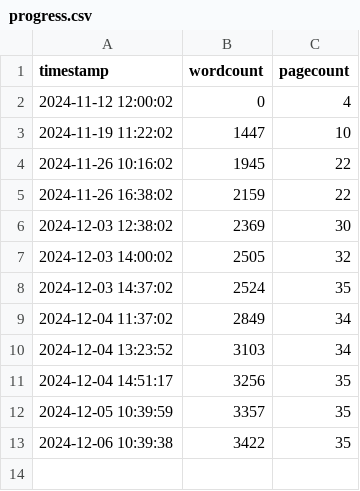
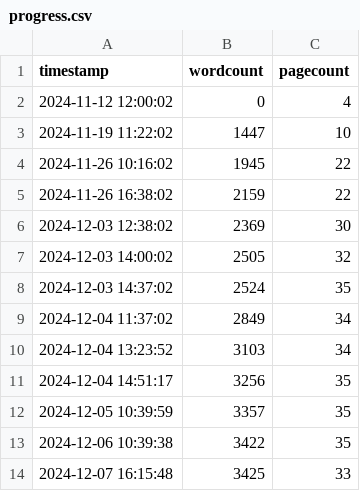
Before and after one commit to jackkraus/Jack-MS-Thesis-Draft, a CSV file: progressTracking/progress.csv, drawn as a sheet.

Commit message:
update Progress

```diff
--- a/progressTracking/progress.csv
+++ b/progressTracking/progress.csv
@@ -13 +13,2 @@ timestamp,wordcount,pagecount
 2024-12-06 10:39:38,3422,35
+2024-12-07 16:15:48,3425,33
```
Also changed, not shown: 3 other files.
